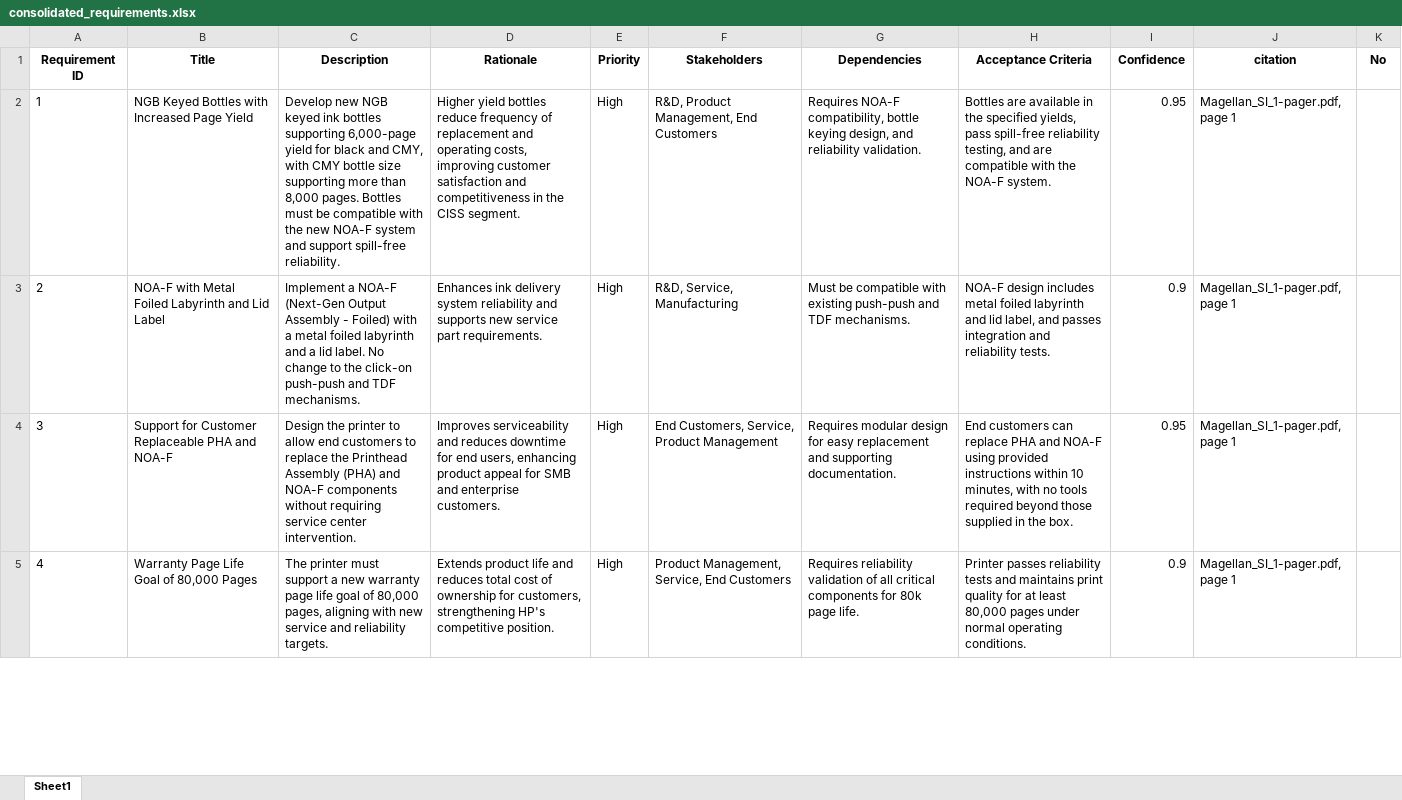
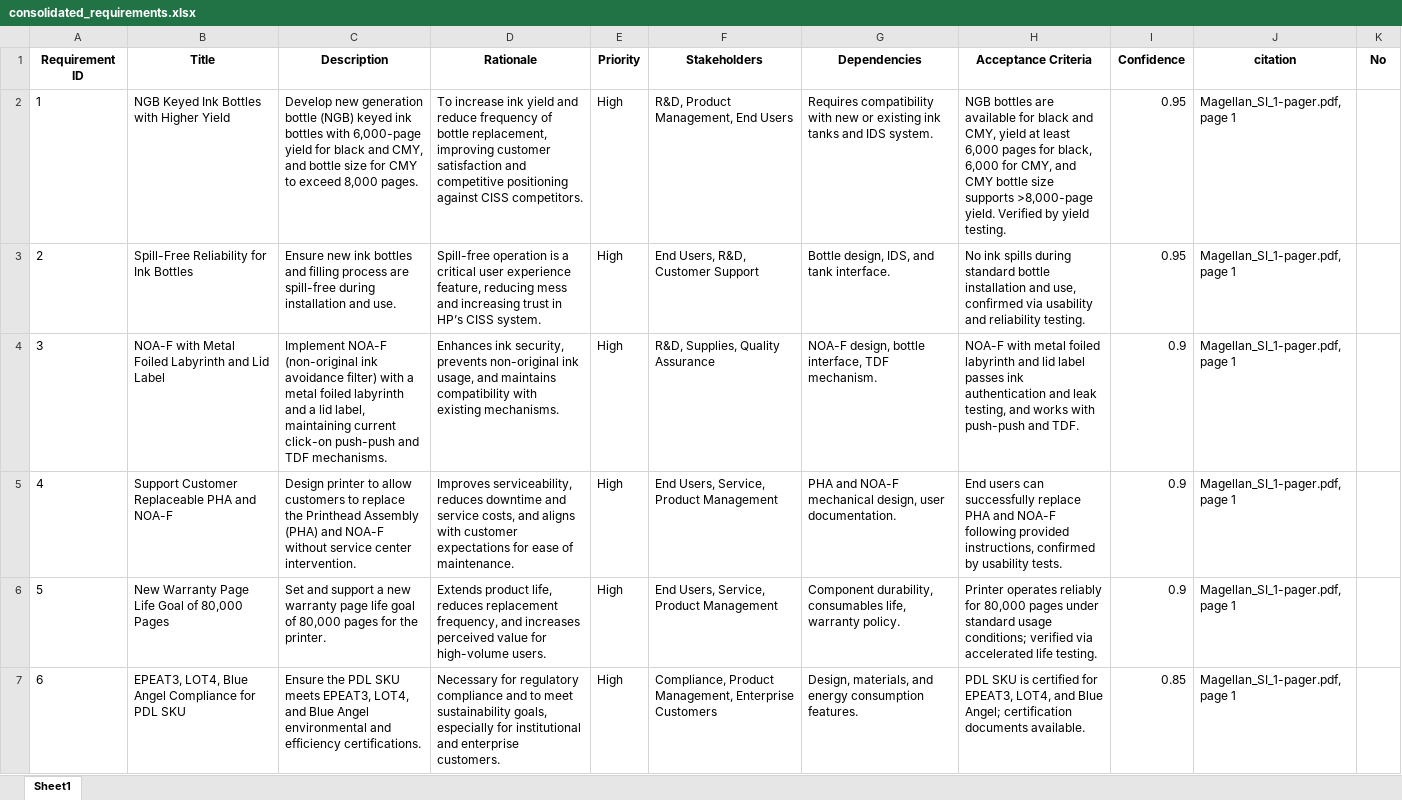
Before and after one commit to hpdxdemo/git_demo, an Excel workbook: consolidation/output/consolidated_requirements.xlsx, sheet Sheet1, drawn as a sheet; only a part is shown; values as stored, in another font and other column widths than the file's, no borders; addresses are those after the commit; the diff covers the shown part only; the diff names each change by its address in the sheet, - before the commit and + after, or states it on an @@ line.

Commit message:
Update consolidation/output/consolidated_requirements.xlsx

```diff
--- a/consolidation/output/consolidated_requirements.xlsx (sheet Sheet1)
+++ b/consolidation/output/consolidated_requirements.xlsx (sheet Sheet1)
-B2 (Title): NGB Keyed Bottles with Increased Page Yield
+B2 (Title): NGB Keyed Ink Bottles with Higher Yield
-C2 (Description): Develop new NGB keyed ink bottles supporting 6,000-page yield for black and CMY, with CMY bottle size supporting more than 8,000 pages. Bottles must be compatible with the new NOA-F system and support spill-free reliability.
+C2 (Description): Develop new generation bottle (NGB) keyed ink bottles with 6,000-page yield for black and CMY, and bottle size for CMY to exceed 8,000 pages.
-D2 (Rationale): Higher yield bottles reduce frequency of replacement and operating costs, improving customer satisfaction and competitiveness in the CISS segment.
+D2 (Rationale): To increase ink yield and reduce frequency of bottle replacement, improving customer satisfaction and competitive positioning against CISS competitors.
-F2 (Stakeholders): R&D, Product Management, End Customers
+F2 (Stakeholders): R&D, Product Management, End Users
-G2 (Dependencies): Requires NOA-F compatibility, bottle keying design, and reliability validation.
+G2 (Dependencies): Requires compatibility with new or existing ink tanks and IDS system.
-H2 (Acceptance Criteria): Bottles are available in the specified yields, pass spill-free reliability testing, and are compatible with the NOA-F system.
+H2 (Acceptance Criteria): NGB bottles are available for black and CMY, yield at least 6,000 pages for black, 6,000 for CMY, and CMY bottle size supports >8,000-page yield. Verified by yield testing.
+row 3: 2 | Spill-Free Reliability for Ink Bottles | Ensure new ink bottles and filling process are spill-free during installation and use. | Spill-free operation is a critical user experience feature, reducing mess and increasing trust in HP’s CISS system. | High | End Users, R&D, Customer Support | Bottle design, IDS, and tank interface. | No ink spills during standard bottle installation and use, confirmed via usability and reliability testing. | 0.95 | Magellan_SI_1-pager.pdf, page 1
@@ column A (Requirement ID) renumbered between rows 4 and 21 @@
-C4 (Description): Implement a NOA-F (Next-Gen Output Assembly - Foiled) with a metal foiled labyrinth and a lid label. No change to the click-on push-push…
+C4 (Description): Implement NOA-F (non-original ink avoidance filter) with a metal foiled labyrinth and a lid label, maintaining current click-on push-push…
-D4 (Rationale): Enhances ink delivery system reliability and supports new service part requirements.
+D4 (Rationale): Enhances ink security, prevents non-original ink usage, and maintains compatibility with existing mechanisms.
-F4 (Stakeholders): R&D, Service, Manufacturing
+F4 (Stakeholders): R&D, Supplies, Quality Assurance
-G4 (Dependencies): Must be compatible with existing push-push and TDF mechanisms.
+G4 (Dependencies): NOA-F design, bottle interface, TDF mechanism.
-H4 (Acceptance Criteria): NOA-F design includes metal foiled labyrinth and lid label, and passes integration and reliability tests.
+H4 (Acceptance Criteria): NOA-F with metal foiled labyrinth and lid label passes ink authentication and leak testing, and works with push-push and TDF.
-B5 (Title): Support for Customer Replaceable PHA and NOA-F
+B5 (Title): Support Customer Replaceable PHA and NOA-F
-C5 (Description): Design the printer to allow end customers to replace the Printhead Assembly (PHA) and NOA-F components without requiring service center…
+C5 (Description): Design printer to allow customers to replace the Printhead Assembly (PHA) and NOA-F without service center…
-D5 (Rationale): Improves serviceability and reduces downtime for end users, enhancing product appeal for SMB and enterprise customers.
+D5 (Rationale): Improves serviceability, reduces downtime and service costs, and aligns with customer expectations for ease of maintenance.
-F5 (Stakeholders): End Customers, Service, Product Management
+F5 (Stakeholders): End Users, Service, Product Management
-G5 (Dependencies): Requires modular design for easy replacement and supporting documentation.
+G5 (Dependencies): PHA and NOA-F mechanical design, user documentation.
-H5 (Acceptance Criteria): End customers can replace PHA and NOA-F using provided instructions within 10 minutes, with no tools required beyond those supplied in the box.
+H5 (Acceptance Criteria): End users can successfully replace PHA and NOA-F following provided instructions, confirmed by usability tests.
-I5 (Confidence): 0.95
+I5 (Confidence): 0.9
-B6 (Title): Warranty Page Life Goal of 80,000 Pages
+B6 (Title): New Warranty Page Life Goal of 80,000 Pages
-C6 (Description): The printer must support a new warranty page life goal of 80,000 pages, aligning with new service and reliability targets.
+C6 (Description): Set and support a new warranty page life goal of 80,000 pages for the printer.
-D6 (Rationale): Extends product life and reduces total cost of ownership for customers, strengthening HP's competitive position.
+D6 (Rationale): Extends product life, reduces replacement frequency, and increases perceived value for high-volume users.
-F6 (Stakeholders): Product Management, Service, End Customers
+F6 (Stakeholders): End Users, Service, Product Management
-G6 (Dependencies): Requires reliability validation of all critical components for 80k page life.
+G6 (Dependencies): Component durability, consumables life, warranty policy.
-H6 (Acceptance Criteria): Printer passes reliability tests and maintains print quality for at least 80,000 pages under normal operating conditions.
+H6 (Acceptance Criteria): Printer operates reliably for 80,000 pages under standard usage conditions; verified via accelerated life testing.
+row 7: 6 | EPEAT3, LOT4, Blue Angel Compliance for PDL SKU | Ensure the PDL SKU meets EPEAT3, LOT4, and Blue Angel environmental and efficiency certifications. | Necessary for regulatory compliance and to meet sustainability goals, especially for institutional and enterprise customers. | High | Compliance, Product Management, Enterprise Customers | Design, materials, and energy consumption features. | PDL SKU is certified for EPEAT3, LOT4, and Blue Angel; certification documents available. | 0.85 | Magellan_SI_1-pager.pdf, page 1
```
Also changed, not shown: 22 added rows, 19 removed rows and 72 edited cells elsewhere in this sheet.
